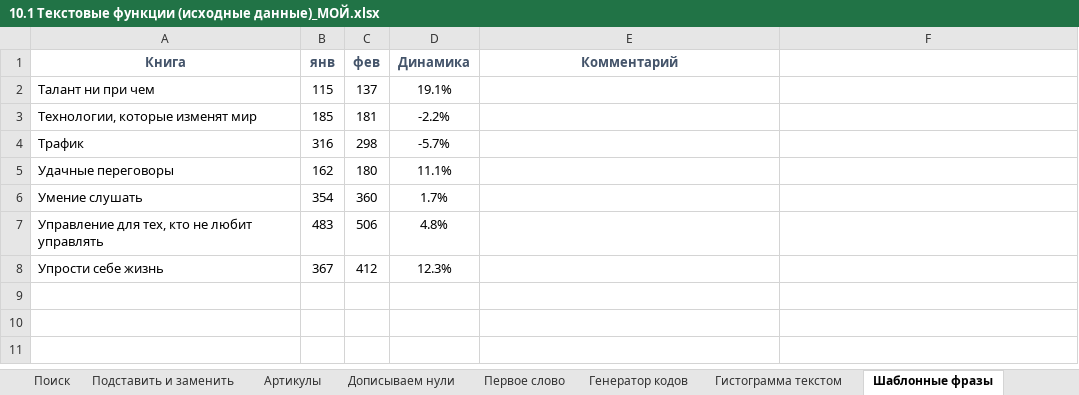
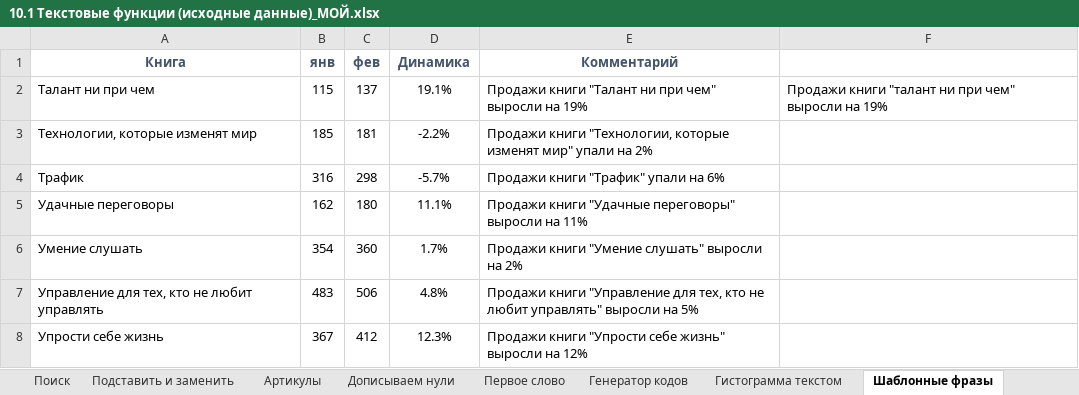
Before and after one commit to VilkovSergey/Excel, an Excel workbook: 10_Модуль/10.1 Текстовые функции (исходные данные)_МОЙ.xlsx, sheet Шаблонные фразы, drawn as a sheet; values as stored, in another font and other column widths than the file's, no borders; the diff names each change by its address in the sheet, - before the commit and + after, or states it on an @@ line.

```diff
--- a/10_Модуль/10.1 Текстовые функции (исходные данные)_МОЙ.xlsx (sheet Шаблонные фразы)
+++ b/10_Модуль/10.1 Текстовые функции (исходные данные)_МОЙ.xlsx (sheet Шаблонные фразы)
-E2 (Комментарий): (empty)
+E2 (Комментарий): Продажи книги "Талант ни при чем" выросли на 19%
-F2: (empty)
+F2: Продажи книги "талант ни при чем" выросли на 19%
-E3 (Комментарий): (empty)
+E3 (Комментарий): Продажи книги "Технологии, которые изменят мир" упали на 2%
-E4 (Комментарий): (empty)
+E4 (Комментарий): Продажи книги "Трафик" упали на 6%
-E5 (Комментарий): (empty)
+E5 (Комментарий): Продажи книги "Удачные переговоры" выросли на 11%
-E6 (Комментарий): (empty)
+E6 (Комментарий): Продажи книги "Умение слушать" выросли на 2%
-E7 (Комментарий): (empty)
+E7 (Комментарий): Продажи книги "Управление для тех, кто не любит управлять" выросли на 5%
-E8 (Комментарий): (empty)
+E8 (Комментарий): Продажи книги "Упрости себе жизнь" выросли на 12%
```
Also changed, not shown: sheet Артикулы, sheet Гистограмма текстом, sheet Дописываем нули, sheet Первое слово, sheet Генератор кодов, formulas that keep their value.
